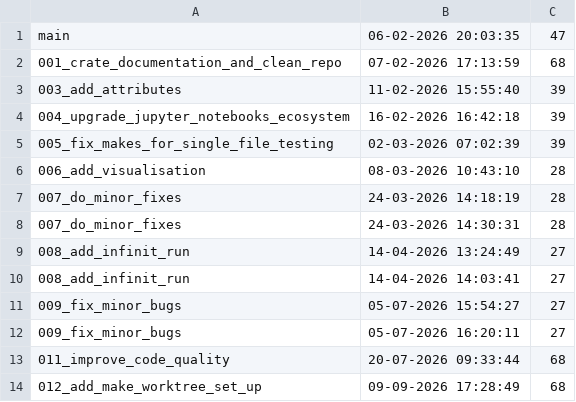
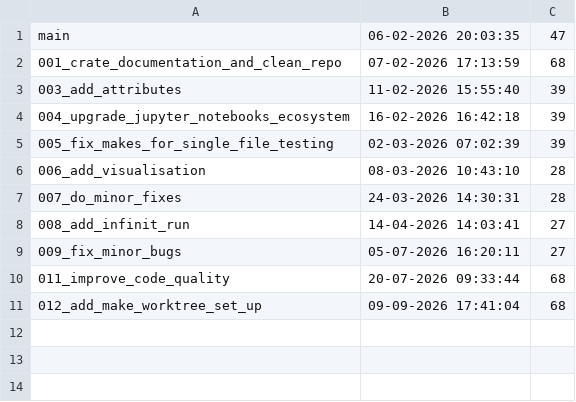
Before and after one commit to Dzirik/python-template, a CSV file: logs/cover_log.csv, drawn as a sheet.

Commit message:
Add cover log

```diff
--- a/logs/cover_log.csv
+++ b/logs/cover_log.csv
@@ -6,9 +6,6 @@ main,06-02-2026 20:03:35,47,
 006_add_visualisation,08-03-2026 10:43:10,28,
-007_do_minor_fixes,24-03-2026 14:18:19,28,
 007_do_minor_fixes,24-03-2026 14:30:31,28,
-008_add_infinit_run,14-04-2026 13:24:49,27,
 008_add_infinit_run,14-04-2026 14:03:41,27,
-009_fix_minor_bugs,05-07-2026 15:54:27,27,
 009_fix_minor_bugs,05-07-2026 16:20:11,27,
 011_improve_code_quality,20-07-2026 09:33:44,68
-012_add_make_worktree_set_up,09-09-2026 17:28:49,68
+012_add_make_worktree_set_up,09-09-2026 17:41:04,68
```
